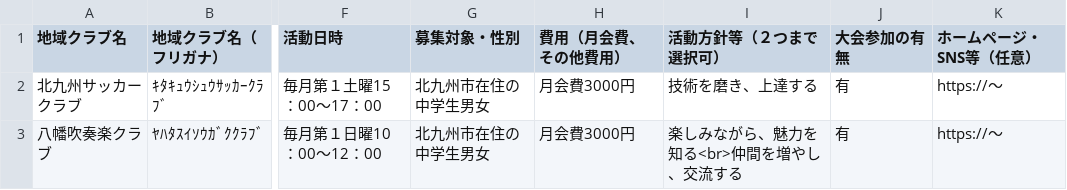
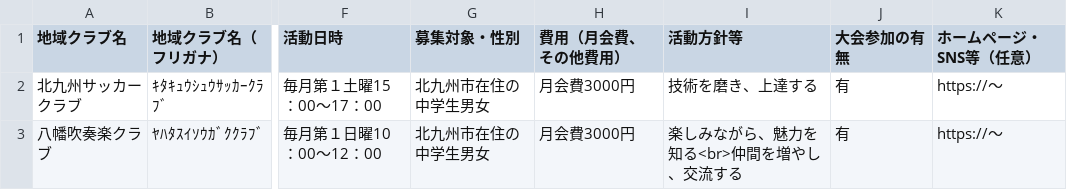
Before and after one commit to ryosuke1105/test.community, a CSV file: allclub.csv, drawn as a sheet; only a part is shown, gaps mark what is left out; the diff names each change by its address in the sheet, - before the commit and + after, or states it on an @@ line.

Commit message:
Update allclub.csv

```diff
--- a/allclub.csv
+++ b/allclub.csv
-I1: 活動方針等（２つまで選択可）
+I1: 活動方針等
```
